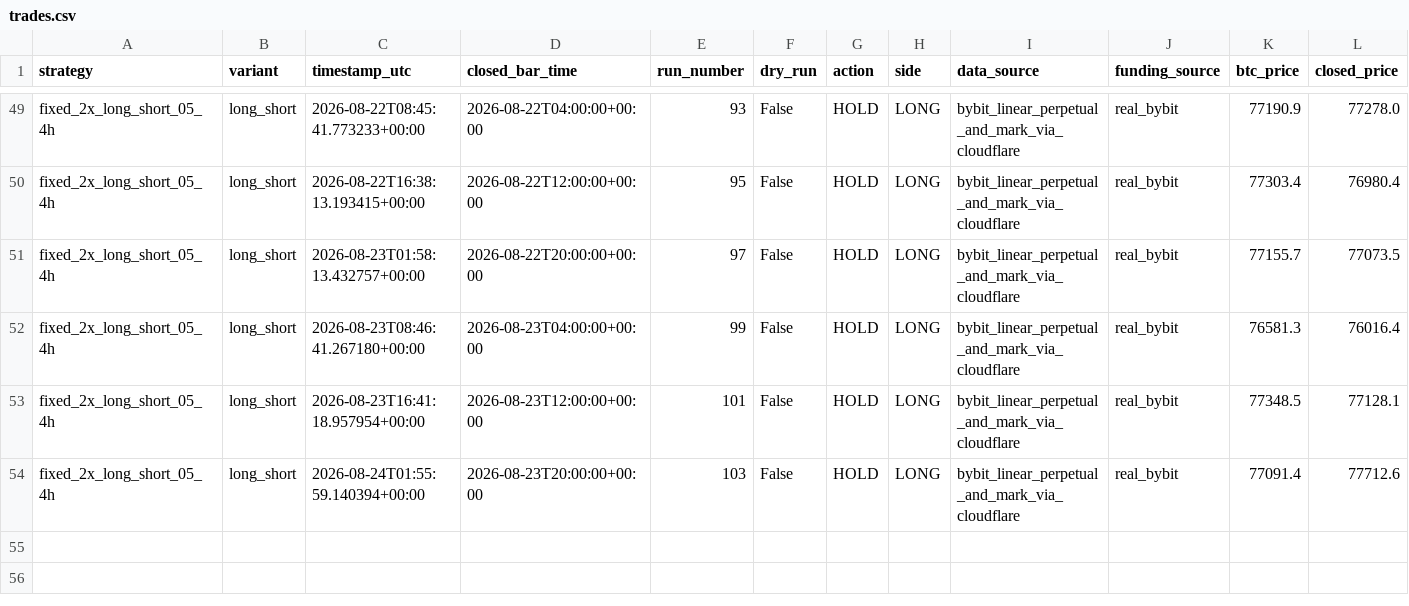
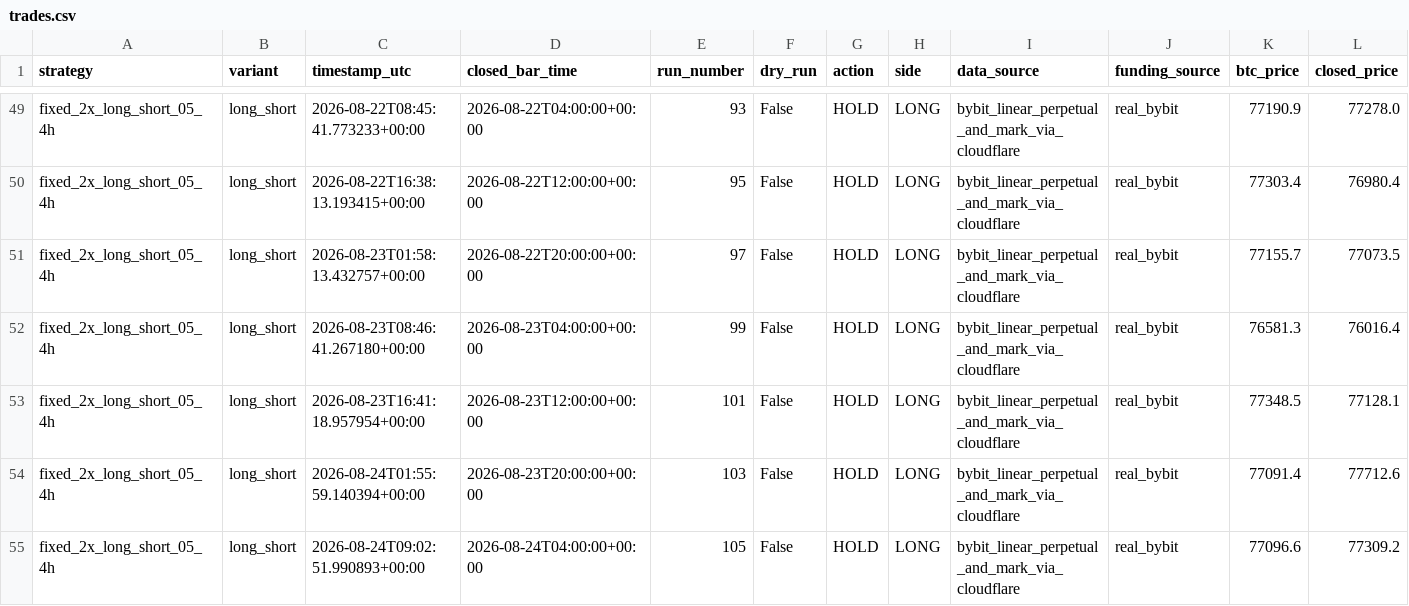
Before and after one commit to Abhishek97529/btc-trend-bot, a CSV file: strategies/ma250_4h_long_short/runtime/trades.csv, drawn as a sheet; only a part is shown, gaps mark what is left out; rows hold the shown columns only; the diff names each change by its address in the sheet, - before the commit and + after, or states it on an @@ line.

```diff
--- a/strategies/ma250_4h_long_short/runtime/trades.csv
+++ b/strategies/ma250_4h_long_short/runtime/trades.csv
+row 55: fixed_2x_long_short_05_4h | long_short | 2026-08-24T09:02:51.990893+00:00 | 2026-08-24T04:00:00+00:00 | 105 | False | HOLD | LONG | bybit_linear_perpetual_and_mark_via_cloudflare | real_bybit | 77096.6 | 77309.2
```
Also changed, not shown: strategies/ma250_4h_long_flat/runtime/trades.csv, 9 other files.
